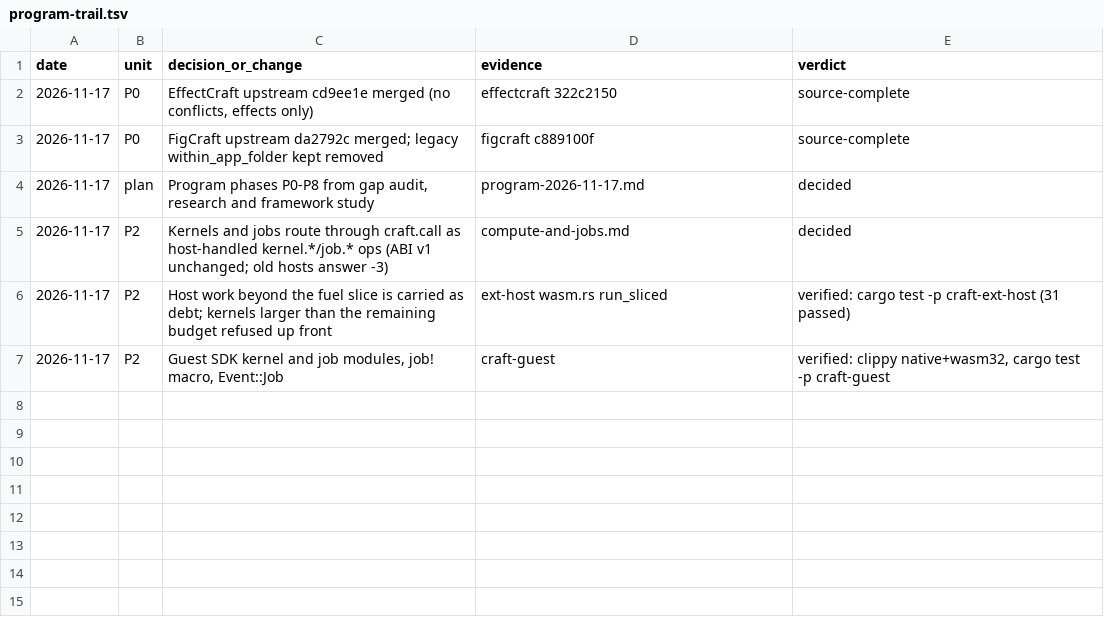
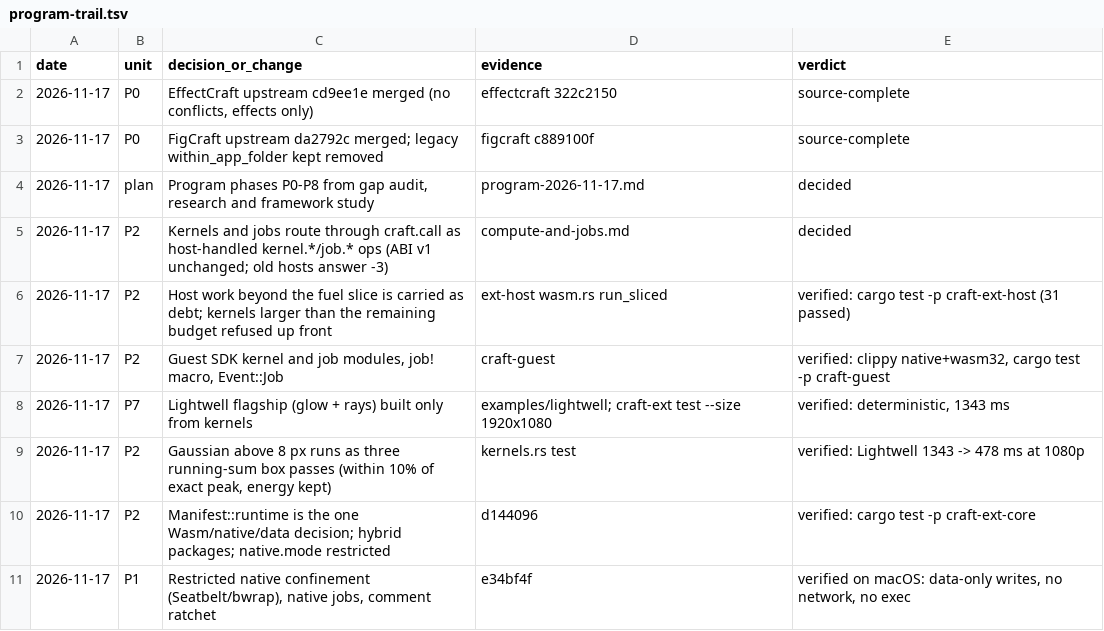
Before and after one commit to arnav-hiwarkar/craft-extensions-plugin-beta, a TSV file: docs/plugins/program-trail.tsv, drawn as a sheet; the diff names each change by its address in the sheet, - before the commit and + after, or states it on an @@ line.

```diff
--- a/docs/plugins/program-trail.tsv
+++ b/docs/plugins/program-trail.tsv
+row 8: 2026-11-17 | P7 | Lightwell flagship (glow + rays) built only from kernels | examples/lightwell; craft-ext test --size 1920x1080 | verified: deterministic, 1343 ms
+row 9: 2026-11-17 | P2 | Gaussian above 8 px runs as three running-sum box passes (within 10% of exact peak, energy kept) | kernels.rs test | verified: Lightwell 1343 -> 478 ms at 1080p
+row 10: 2026-11-17 | P2 | Manifest::runtime is the one Wasm/native/data decision; hybrid packages; native.mode restricted | d144096 | verified: cargo test -p craft-ext-core
+row 11: 2026-11-17 | P1 | Restricted native confinement (Seatbelt/bwrap), native jobs, comment ratchet | e34bf4f | verified on macOS: data-only writes, no network, no exec
```
Also changed, not shown: 8 other files.
